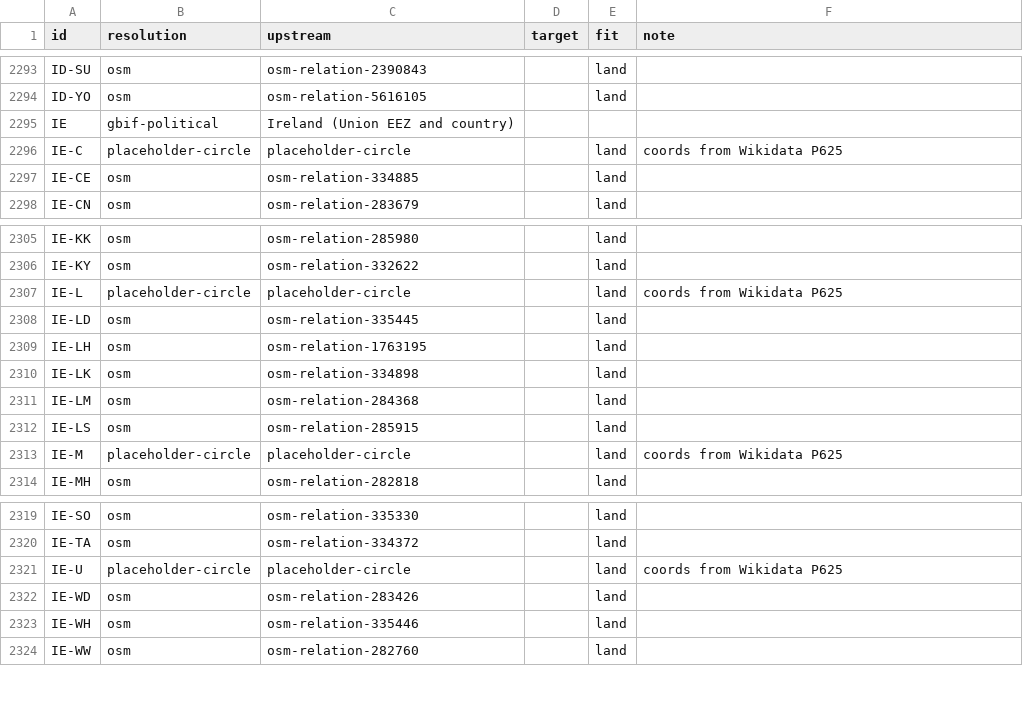
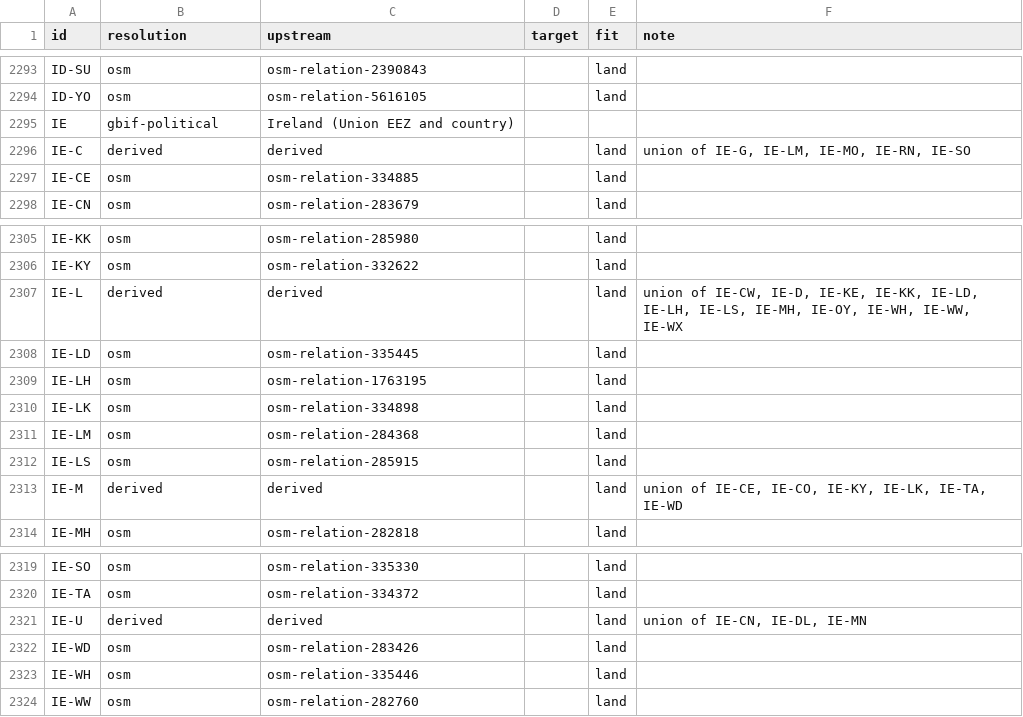
Before and after one commit to CatalogueOfLife/col-gazetteers, a TSV file: iso/sources.tsv, drawn as a sheet; only a part is shown, gaps mark what is left out.

Commit message:
iso: build the Irish provinces from their counties
geoBoundaries' 2026 build lists Ireland's counties at ADM1 instead of the
provinces, so the monthly rebuild turned IE-C, IE-L, IE-M and IE-U into circles.
Every county has an OSM outline, so the provinces are now their union; IE-U is
Ulster's three counties in the Republic.

```diff
--- a/iso/sources.tsv
+++ b/iso/sources.tsv
@@ -2295,3 +2295,3 @@ ID-YO	osm	osm-relation-5616105		land
 IE	gbif-political	Ireland (Union EEZ and country)			
-IE-C	placeholder-circle	placeholder-circle		land	coords from Wikidata P625
+IE-C	derived	derived		land	union of IE-G, IE-LM, IE-MO, IE-RN, IE-SO
 IE-CE	osm	osm-relation-334885		land	
@@ -2306,3 +2306,3 @@ IE-KK	osm	osm-relation-285980		land
 IE-KY	osm	osm-relation-332622		land	
-IE-L	placeholder-circle	placeholder-circle		land	coords from Wikidata P625
+IE-L	derived	derived		land	union of IE-CW, IE-D, IE-KE, IE-KK, IE-LD, IE-LH, IE-LS, IE-MH, IE-OY, IE-WH, IE-WW, IE-WX
 IE-LD	osm	osm-relation-335445		land	
@@ -2312,3 +2312,3 @@ IE-LM	osm	osm-relation-284368		land
 IE-LS	osm	osm-relation-285915		land	
-IE-M	placeholder-circle	placeholder-circle		land	coords from Wikidata P625
+IE-M	derived	derived		land	union of IE-CE, IE-CO, IE-KY, IE-LK, IE-TA, IE-WD
 IE-MH	osm	osm-relation-282818		land	
@@ -2320,3 +2320,3 @@ IE-SO	osm	osm-relation-335330		land
 IE-TA	osm	osm-relation-334372		land	
-IE-U	placeholder-circle	placeholder-circle		land	coords from Wikidata P625
+IE-U	derived	derived		land	union of IE-CN, IE-DL, IE-MN
 IE-WD	osm	osm-relation-283426		land	
```
Also changed, not shown: 8 other files.
